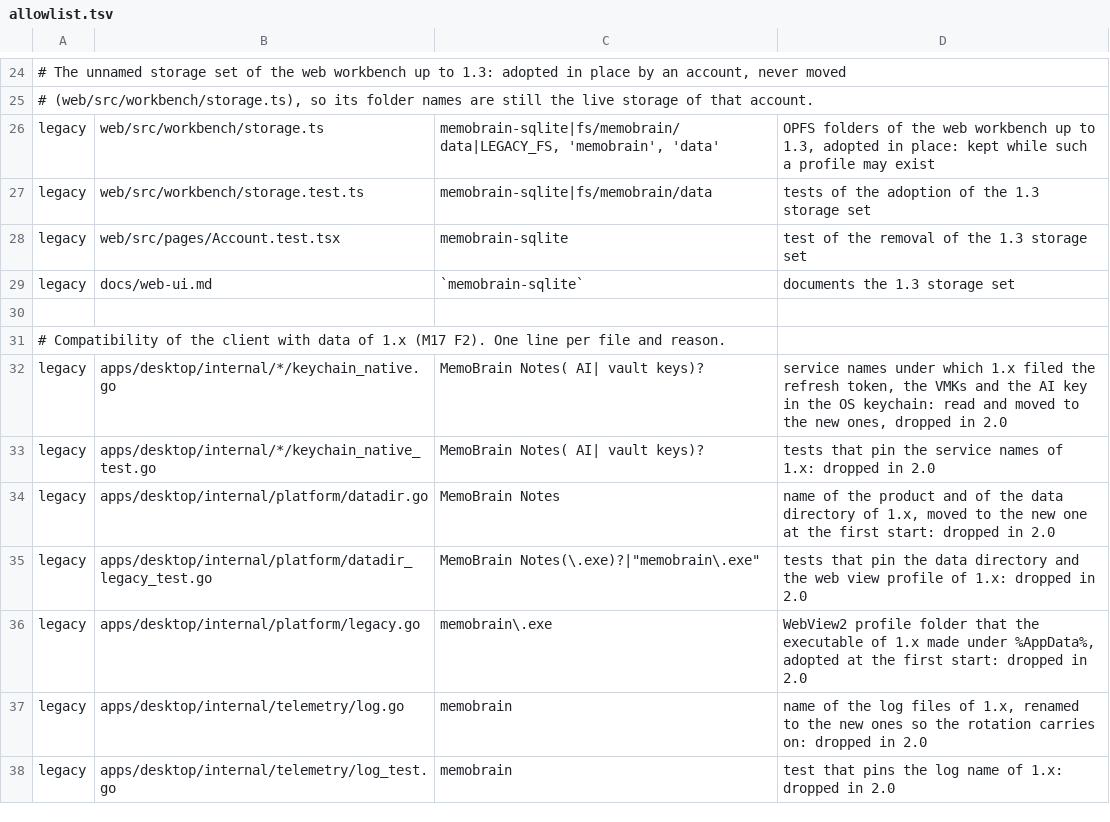
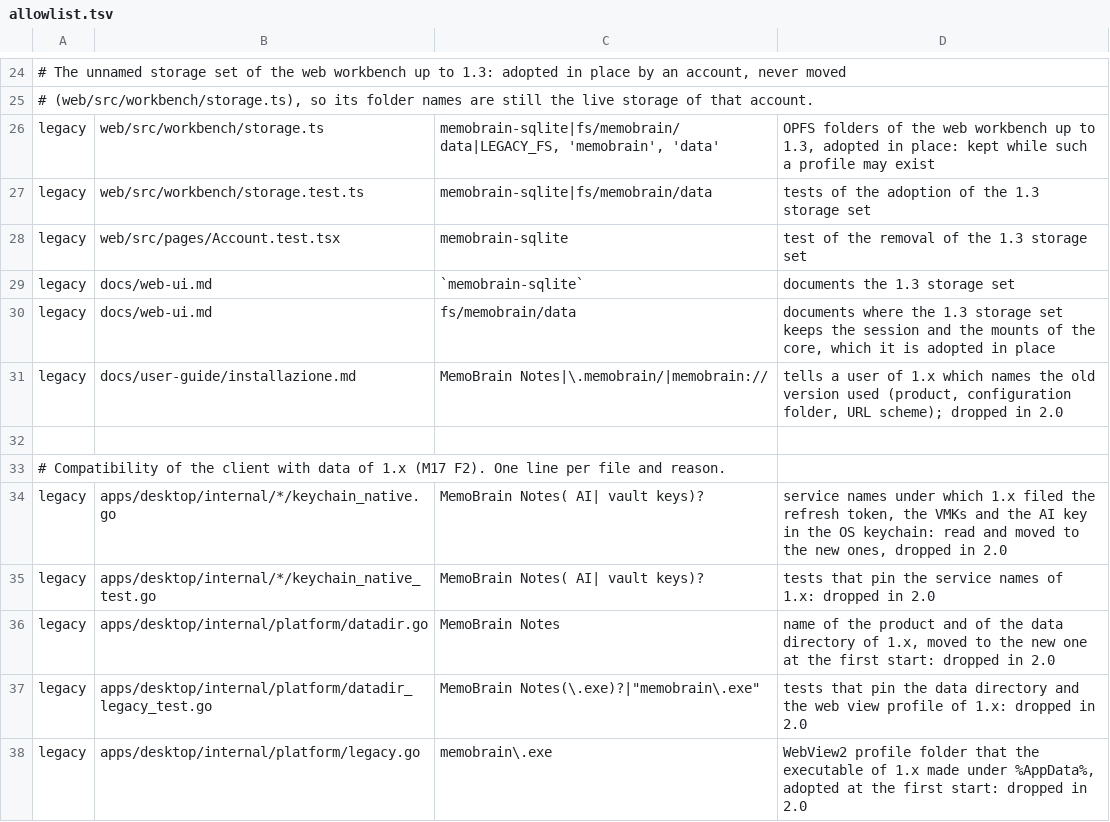
Before and after one commit to E2BRAdvisory/Clarae, a TSV file: scripts/rebrand/allowlist.tsv, drawn as a sheet; only a part is shown, gaps mark what is left out; the shorter side is filled out with more unchanged rows; the diff names each change by its address in the sheet, - before the commit and + after, or states it on an @@ line.

Commit message:
docs: ADR 0052, roadmap and guides for the rebrand to Clarae notanda [M17-F6]
ADR 0052 follows what was built (release 1.5.0, removal releases, the browser data
folder and the SQLite pool keys that stay where a 1.x profile has them, the settings
shelved when a vault is linked, the pull guard); the roadmap records the state of every
wave of M17 and the checks run on the whole tree. User guide: updating from 1.x, the
configuration folder, clarae:// links, presentations. Admin guide: the
features.config_dir_v2 row and the desktop side of the migration. Developer docs: the
generated vaultPaths.gen.ts, task lint-brand and its allowlist, the brand tokens.

```diff
--- a/scripts/rebrand/allowlist.tsv
+++ b/scripts/rebrand/allowlist.tsv
+row 30: legacy | docs/web-ui.md | fs/memobrain/data | documents where the 1.3 storage set keeps the session and the mounts of the core, which it is adopted in place
+row 31: legacy | docs/user-guide/installazione.md | MemoBrain Notes|\.memobrain/|memobrain:// | tells a user of 1.x which names the old version used (product, configuration folder, URL scheme); dropped in 2.0
```
Also changed, not shown: 20 other files.
